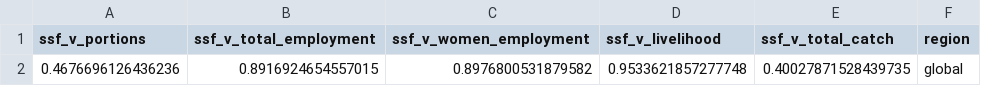
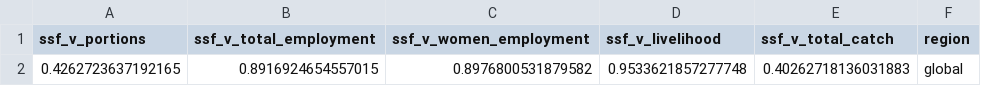
Before and after one commit to DanOvando/ihh_figs, a CSV file: results/v1.0/NAs are treated as zero/total_metrics.csv, drawn as a sheet.

```diff
--- a/results/v1.0/NAs are treated as zero/total_metrics.csv
+++ b/results/v1.0/NAs are treated as zero/total_metrics.csv
@@ -1,2 +1,2 @@
 ssf_v_portions,ssf_v_total_employment,ssf_v_women_employment,ssf_v_livelihood,ssf_v_total_catch,region
-0.4676696126436236,0.8916924654557015,0.8976800531879582,0.9533621857277748,0.40027871528439735,global
+0.4262723637192165,0.8916924654557015,0.8976800531879582,0.9533621857277748,0.40262718136031883,global
```
Also changed, not shown: results/v1.0/NAs are treated as zero/live_un_region_totals.csv, results/v1.0/NAs are treated as zero/long_metrics.csv, 13 other files.
